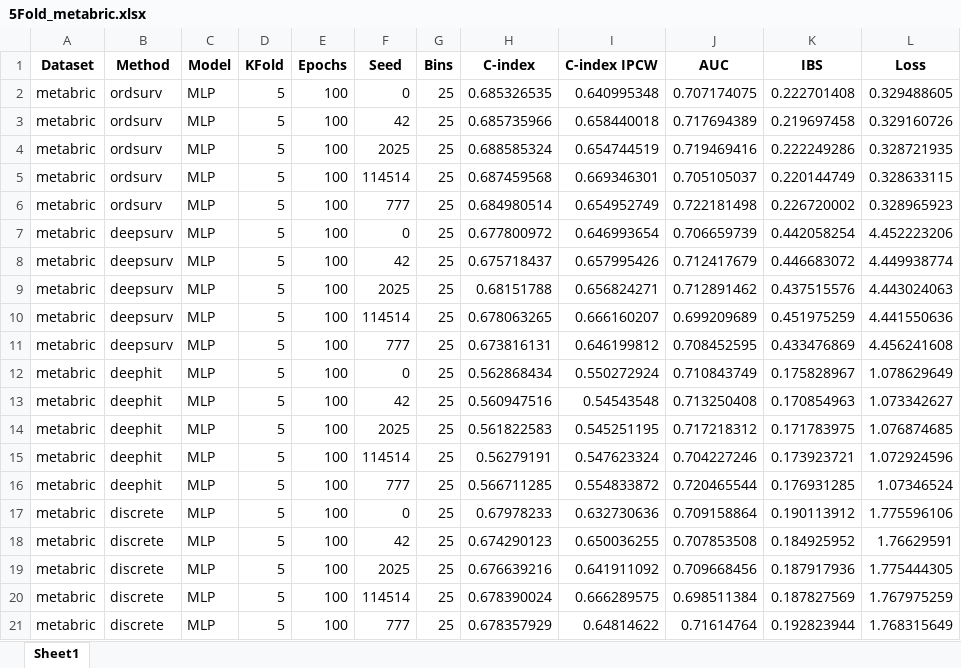
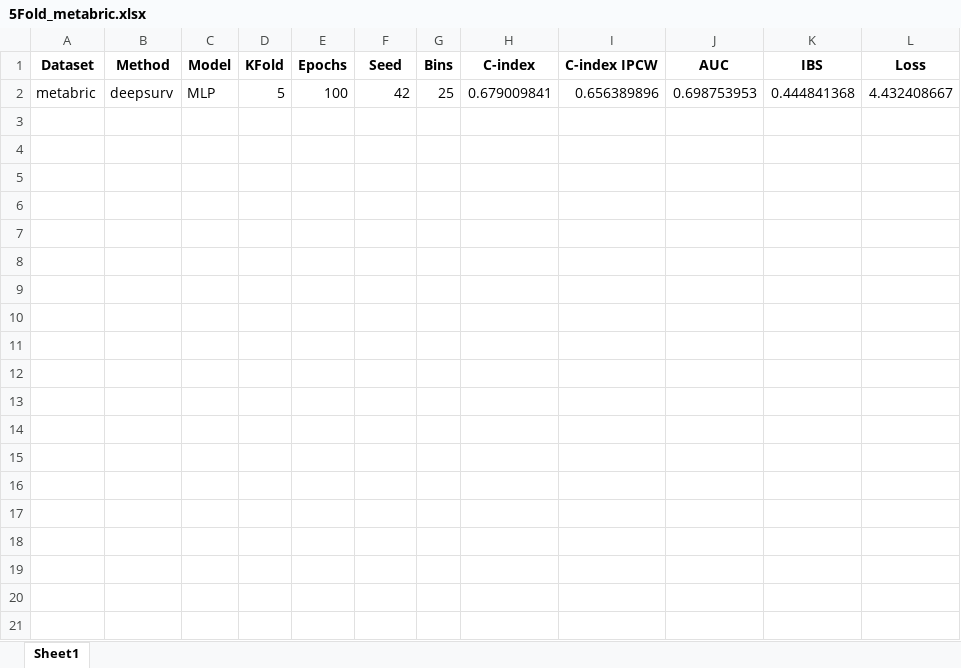
Before and after one commit to peterlipan/MoRank, an Excel workbook: results/5Fold_metabric.xlsx, sheet Sheet1, drawn as a sheet; values as stored, in another font and other column widths than the file's, no borders; removed rows and columns are numbered as before the commit, all else as after; the diff names each change by its address in the sheet, - before the commit and + after, or states it on an @@ line.

```diff
--- a/results/5Fold_metabric.xlsx (sheet Sheet1)
+++ b/results/5Fold_metabric.xlsx (sheet Sheet1)
-row 2: metabric | ordsurv | MLP | 5 | 100 | 0 | 25 | 0.685326535 | 0.640995348 | 0.707174075 | 0.222701408 | 0.329488605
-row 3: metabric | ordsurv | MLP | 5 | 100 | 42 | 25 | 0.685735966 | 0.658440018 | 0.717694389 | 0.219697458 | 0.329160726
-row 4: metabric | ordsurv | MLP | 5 | 100 | 2025 | 25 | 0.688585324 | 0.654744519 | 0.719469416 | 0.222249286 | 0.328721935
-row 5: metabric | ordsurv | MLP | 5 | 100 | 114514 | 25 | 0.687459568 | 0.669346301 | 0.705105037 | 0.220144749 | 0.328633115
-row 6: metabric | ordsurv | MLP | 5 | 100 | 777 | 25 | 0.684980514 | 0.654952749 | 0.722181498 | 0.226720002 | 0.328965923
-row 7: metabric | deepsurv | MLP | 5 | 100 | 0 | 25 | 0.677800972 | 0.646993654 | 0.706659739 | 0.442058254 | 4.452223206
-H2 (C-index): 0.675718437
+H2 (C-index): 0.679009841
-I2 (C-index IPCW): 0.657995426
+I2 (C-index IPCW): 0.656389896
-J2 (AUC): 0.712417679
+J2 (AUC): 0.698753953
-K2 (IBS): 0.446683072
+K2 (IBS): 0.444841368
-L2 (Loss): 4.449938774
+L2 (Loss): 4.432408667
-row 9: metabric | deepsurv | MLP | 5 | 100 | 2025 | 25 | 0.68151788 | 0.656824271 | 0.712891462 | 0.437515576 | 4.443024063
-row 10: metabric | deepsurv | MLP | 5 | 100 | 114514 | 25 | 0.678063265 | 0.666160207 | 0.699209689 | 0.451975259 | 4.441550636
-row 11: metabric | deepsurv | MLP | 5 | 100 | 777 | 25 | 0.673816131 | 0.646199812 | 0.708452595 | 0.433476869 | 4.456241608
-row 12: metabric | deephit | MLP | 5 | 100 | 0 | 25 | 0.562868434 | 0.550272924 | 0.710843749 | 0.175828967 | 1.078629649
-row 13: metabric | deephit | MLP | 5 | 100 | 42 | 25 | 0.560947516 | 0.54543548 | 0.713250408 | 0.170854963 | 1.073342627
-row 14: metabric | deephit | MLP | 5 | 100 | 2025 | 25 | 0.561822583 | 0.545251195 | 0.717218312 | 0.171783975 | 1.076874685
-row 15: metabric | deephit | MLP | 5 | 100 | 114514 | 25 | 0.56279191 | 0.547623324 | 0.704227246 | 0.173923721 | 1.072924596
-row 16: metabric | deephit | MLP | 5 | 100 | 777 | 25 | 0.566711285 | 0.554833872 | 0.720465544 | 0.176931285 | 1.07346524
-row 17: metabric | discrete | MLP | 5 | 100 | 0 | 25 | 0.67978233 | 0.632730636 | 0.709158864 | 0.190113912 | 1.775596106
-row 18: metabric | discrete | MLP | 5 | 100 | 42 | 25 | 0.674290123 | 0.650036255 | 0.707853508 | 0.184925952 | 1.76629591
-row 19: metabric | discrete | MLP | 5 | 100 | 2025 | 25 | 0.676639216 | 0.641911092 | 0.709668456 | 0.187917936 | 1.775444305
-row 20: metabric | discrete | MLP | 5 | 100 | 114514 | 25 | 0.678390024 | 0.666289575 | 0.698511384 | 0.187827569 | 1.767975259
-row 21: metabric | discrete | MLP | 5 | 100 | 777 | 25 | 0.678357929 | 0.64814622 | 0.71614764 | 0.192823944 | 1.768315649
```
Also changed, not shown: 30 other files.
